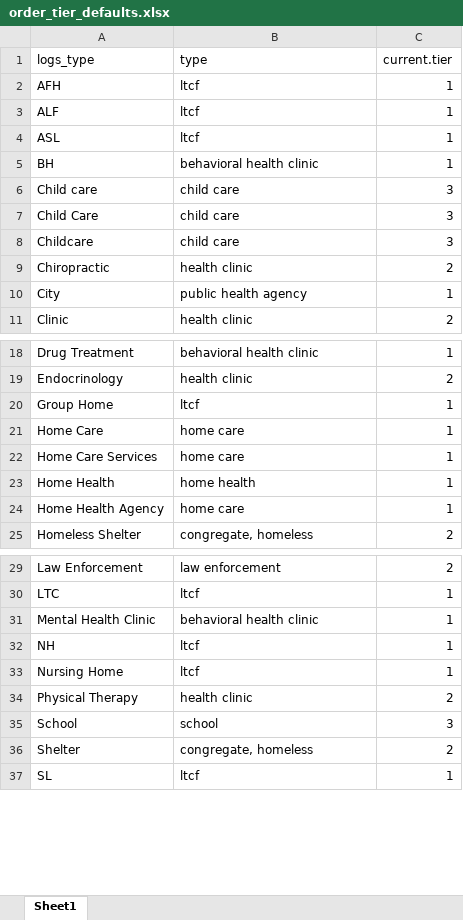
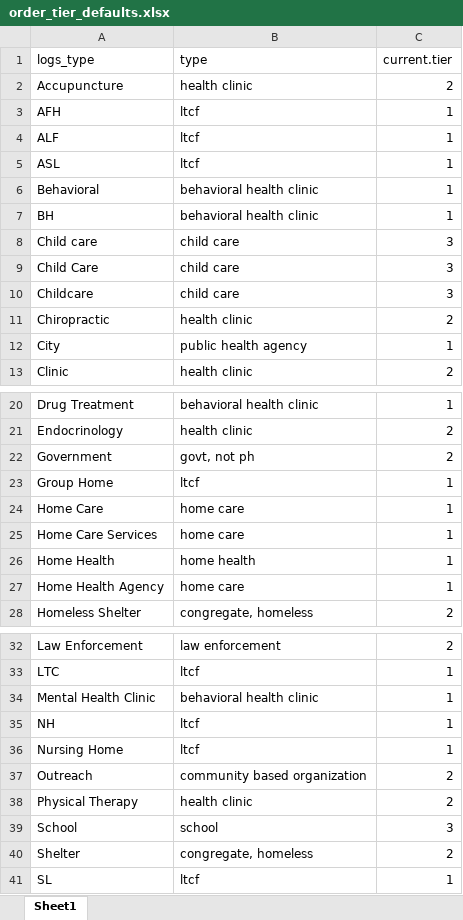
Before and after one commit to kc-hmac/ppe_allocatoR, an Excel workbook: app/shiny/templates/order_tier_defaults.xlsx, sheet Sheet1, drawn as a sheet; only a part is shown, gaps mark what is left out; values as stored, in another font and other column widths than the file's, no borders; the diff names each change by its address in the sheet, - before the commit and + after, or states it on an @@ line.

Commit message:
added a few more defaults based on 01-14-2022 orders

```diff
--- a/app/shiny/templates/order_tier_defaults.xlsx (sheet Sheet1)
+++ b/app/shiny/templates/order_tier_defaults.xlsx (sheet Sheet1)
+row 2: Accupuncture | health clinic | 2
+row 6: Behavioral | behavioral health clinic | 1
+row 22: Government | govt, not ph | 2
+row 37: Outreach | community based organization | 2
```
